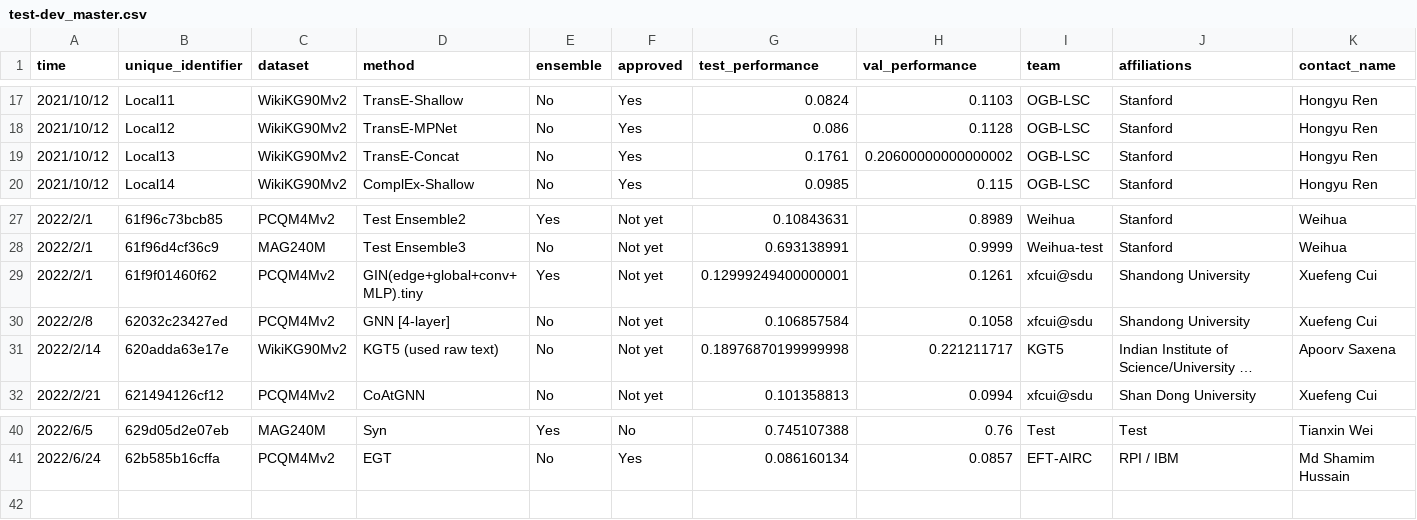
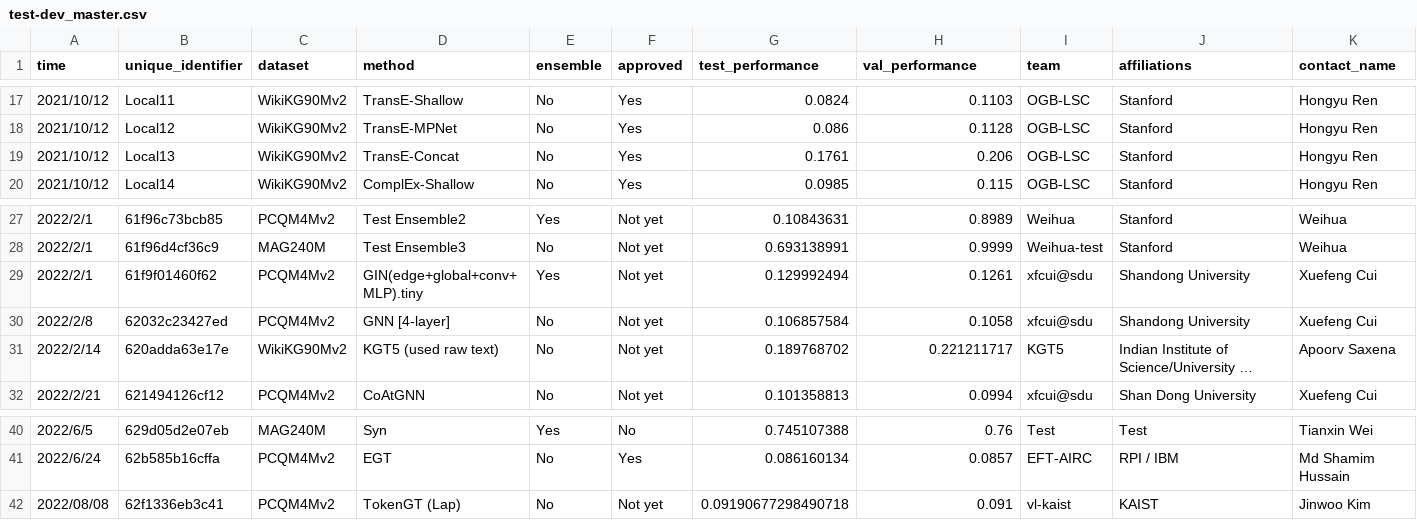
Before and after one commit to snap-stanford/ogb-web, a CSV file: test-dev_master.csv, drawn as a sheet; only a part is shown, gaps mark what is left out; long unchanged cells end in …; rows hold the shown columns only; the diff names each change by its address in the sheet, - before the commit and + after, or states it on an @@ line.

```diff
--- a/test-dev_master.csv
+++ b/test-dev_master.csv
-H19 (val_performance): 0.20600000000000002
+H19 (val_performance): 0.206
-G29 (test_performance): 0.12999249400000001
+G29 (test_performance): 0.129992494
-G31 (test_performance): 0.18976870199999998
+G31 (test_performance): 0.189768702
+row 42: 2022/08/08 | 62f1336eb3c41 | PCQM4Mv2 | TokenGT (Lap) | No | Not yet | 0.09190677298490718 | 0.091 | vl-kaist | KAIST | Jinwoo Kim
```
Also changed, not shown: test-dev_leaderboard.csv.
